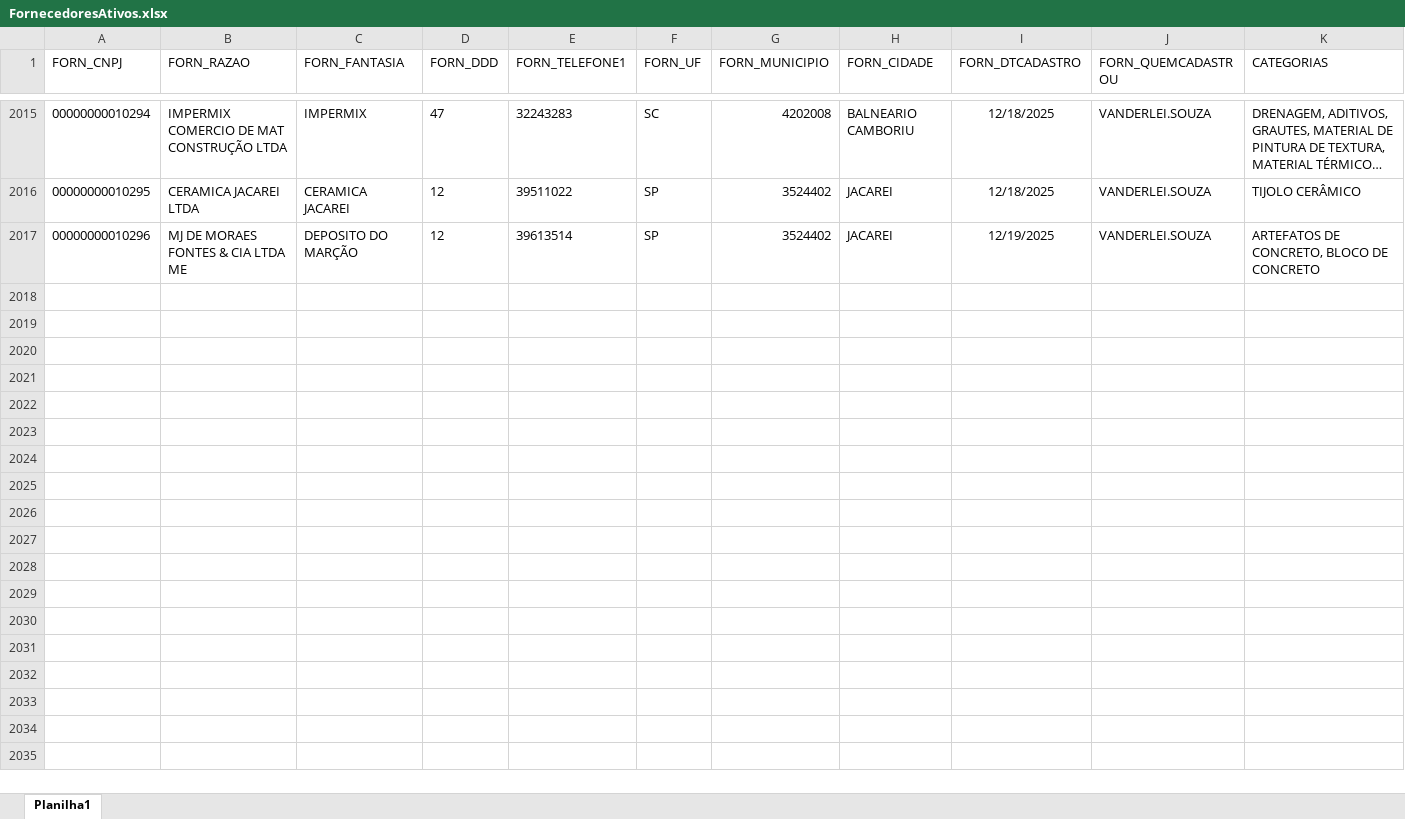
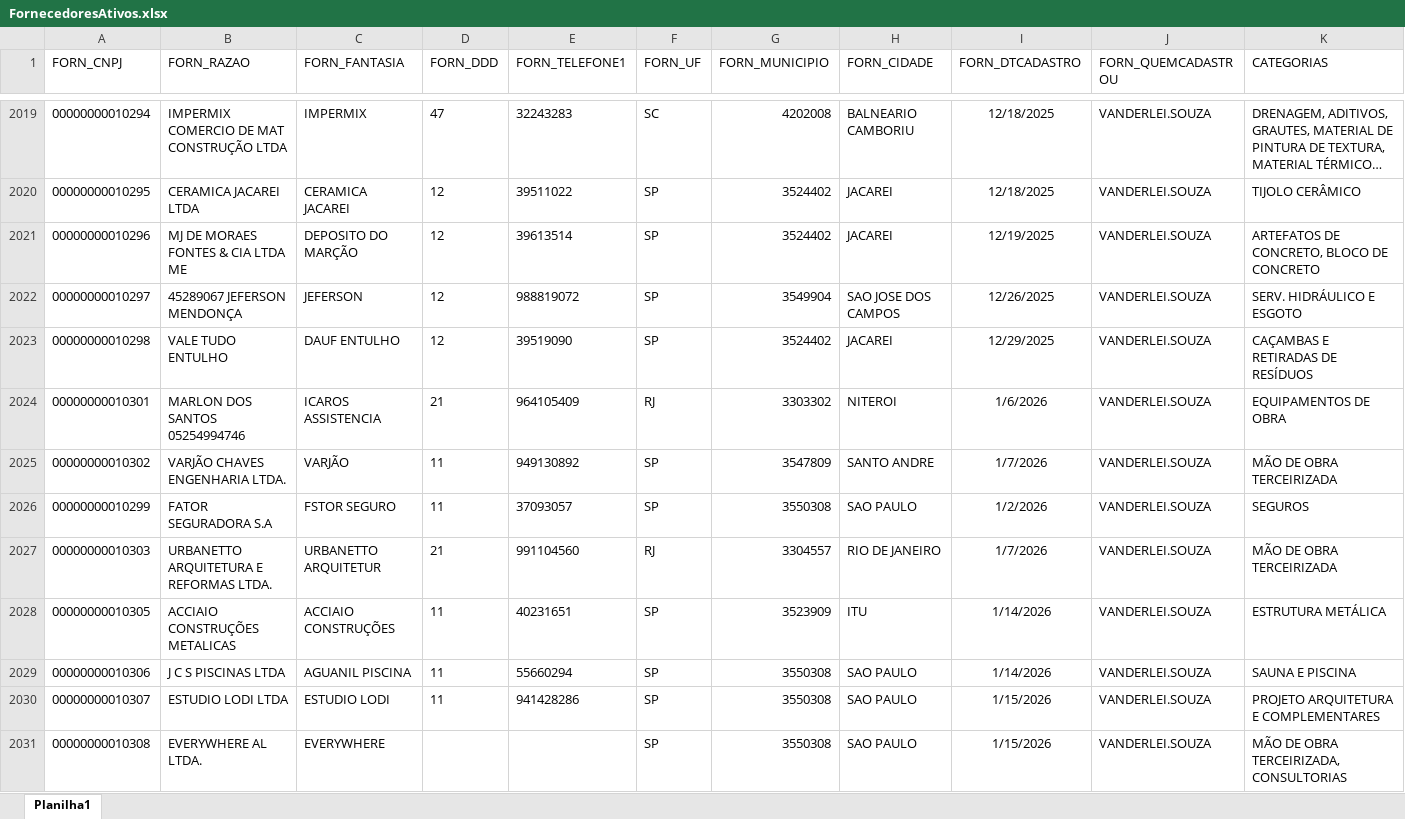
Before and after one commit to Mgiglio98/fornecedores, an Excel workbook: FornecedoresAtivos.xlsx, sheet Planilha1, drawn as a sheet; only a part is shown, gaps mark what is left out; long unchanged cells end in …; values as stored, in another font and other column widths than the file's, no borders; the diff covers the shown part only; the diff names each change by its address in the sheet, - before the commit and + after, or states it on an @@ line.

Commit message:
Add files via upload

```diff
--- a/FornecedoresAtivos.xlsx (sheet Planilha1)
+++ b/FornecedoresAtivos.xlsx (sheet Planilha1)
+row 2022: 00000000010297 | 45289067 JEFERSON MENDONÇA | JEFERSON | 12 | 988819072 | SP | 3549904 | SAO JOSE DOS CAMPOS | 12/26/2025 | VANDERLEI.SOUZA | SERV. HIDRÁULICO E ESGOTO
+row 2023: 00000000010298 | VALE TUDO ENTULHO | DAUF ENTULHO | 12 | 39519090 | SP | 3524402 | JACAREI | 12/29/2025 | VANDERLEI.SOUZA | CAÇAMBAS E RETIRADAS DE RESÍDUOS
+row 2024: 00000000010301 | MARLON DOS SANTOS 05254994746 | ICAROS ASSISTENCIA | 21 | 964105409 | RJ | 3303302 | NITEROI | 1/6/2026 | VANDERLEI.SOUZA | EQUIPAMENTOS DE OBRA
+row 2025: 00000000010302 | VARJÃO CHAVES ENGENHARIA LTDA. | VARJÃO | 11 | 949130892 | SP | 3547809 | SANTO ANDRE | 1/7/2026 | VANDERLEI.SOUZA | MÃO DE OBRA TERCEIRIZADA
+row 2026: 00000000010299 | FATOR SEGURADORA S.A | FSTOR SEGURO | 11 | 37093057 | SP | 3550308 | SAO PAULO | 1/2/2026 | VANDERLEI.SOUZA | SEGUROS
+row 2027: 00000000010303 | URBANETTO ARQUITETURA E REFORMAS LTDA. | URBANETTO ARQUITETUR | 21 | 991104560 | RJ | 3304557 | RIO DE JANEIRO | 1/7/2026 | VANDERLEI.SOUZA | MÃO DE OBRA TERCEIRIZADA
+row 2028: 00000000010305 | ACCIAIO CONSTRUÇÕES METALICAS | ACCIAIO CONSTRUÇÕES | 11 | 40231651 | SP | 3523909 | ITU | 1/14/2026 | VANDERLEI.SOUZA | ESTRUTURA METÁLICA
+row 2029: 00000000010306 | J C S PISCINAS LTDA | AGUANIL PISCINA | 11 | 55660294 | SP | 3550308 | SAO PAULO | 1/14/2026 | VANDERLEI.SOUZA | SAUNA E PISCINA
+row 2030: 00000000010307 | ESTUDIO LODI LTDA | ESTUDIO LODI | 11 | 941428286 | SP | 3550308 | SAO PAULO | 1/15/2026 | VANDERLEI.SOUZA | PROJETO ARQUITETURA E COMPLEMENTARES
+row 2031: 00000000010308 | EVERYWHERE AL LTDA. | EVERYWHERE |  |  | SP | 3550308 | SAO PAULO | 1/15/2026 | VANDERLEI.SOUZA | MÃO DE OBRA TERCEIRIZADA, CONSULTORIAS
```
Also changed, not shown: 24 added rows, 2 removed rows and 28 edited cells elsewhere in this sheet.
